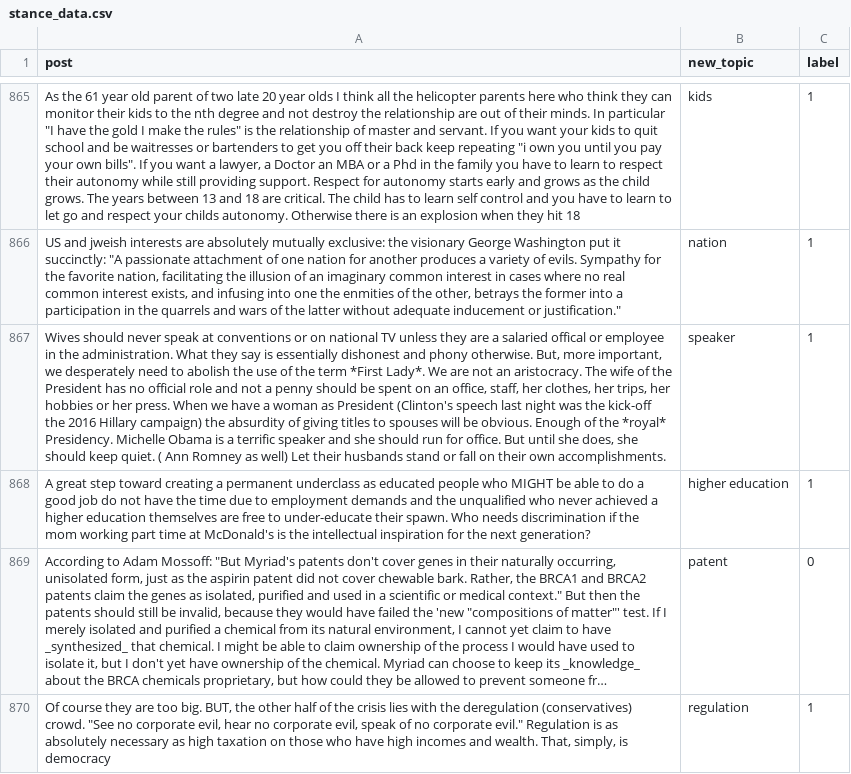
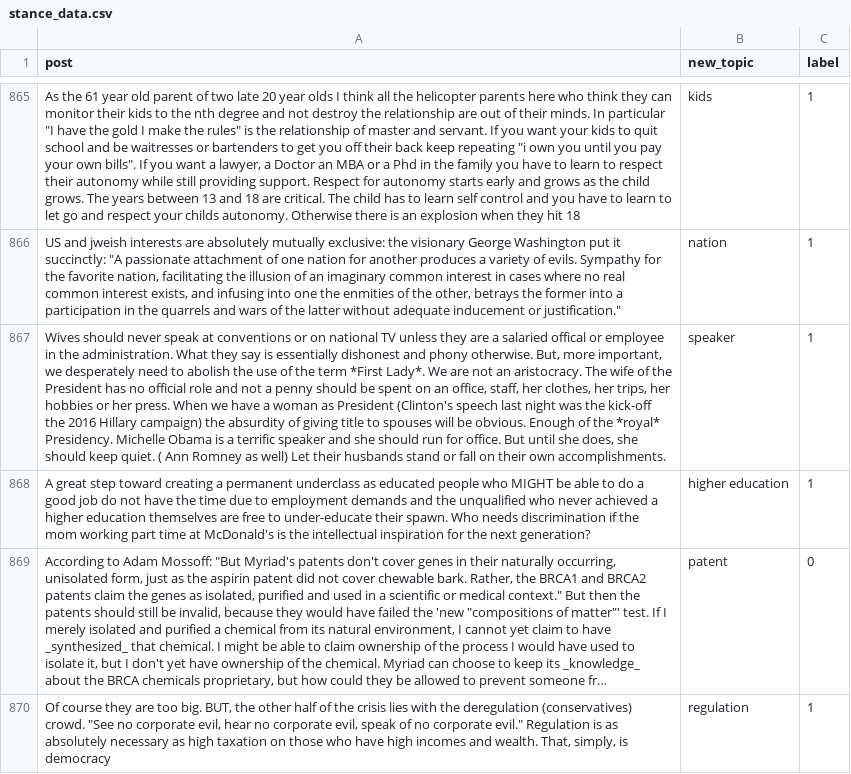
Before and after one commit to renesteeman/ScalableStance, a CSV file: Pipeline/data/stance_data.csv, drawn as a sheet; only a part is shown, gaps mark what is left out; long unchanged cells end in …; the diff names each change by its address in the sheet, - before the commit and + after, or states it on an @@ line.

Commit message:
Extract CleanInput and TopicExtraction functions, updated column names, updated TrainModel, new UploadTrainingData

```diff
--- a/Pipeline/data/stance_data.csv
+++ b/Pipeline/data/stance_data.csv
-A867 (post): …of giving titles to spouses…
+A867 (post): …of giving title to spouses…
```
Also changed, not shown: StanceDetection/stance_data.csv, 9 other files.
